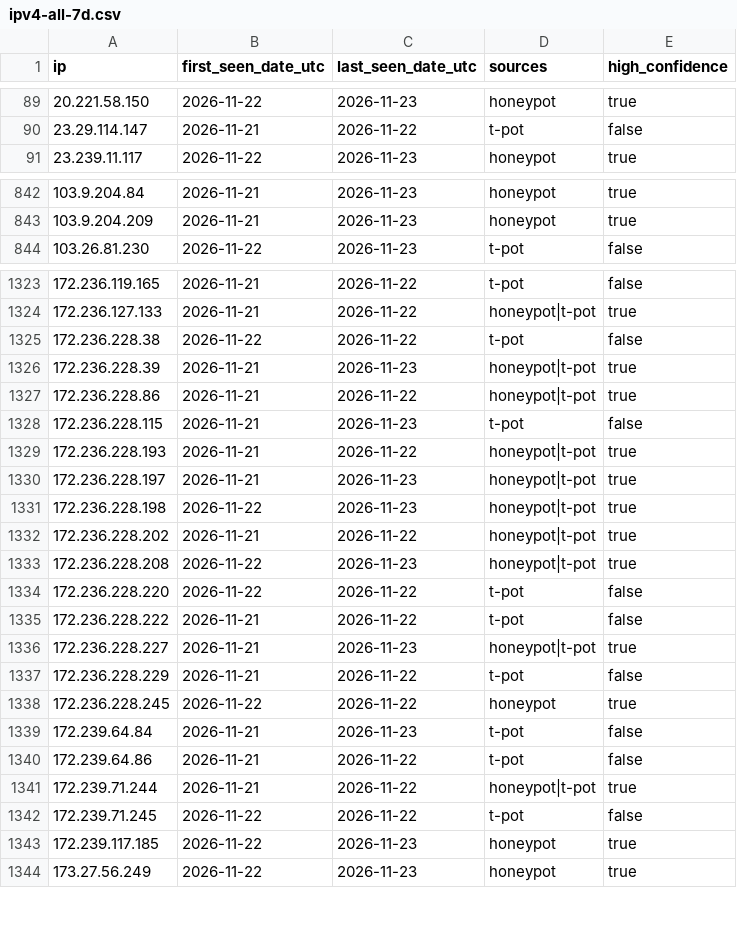
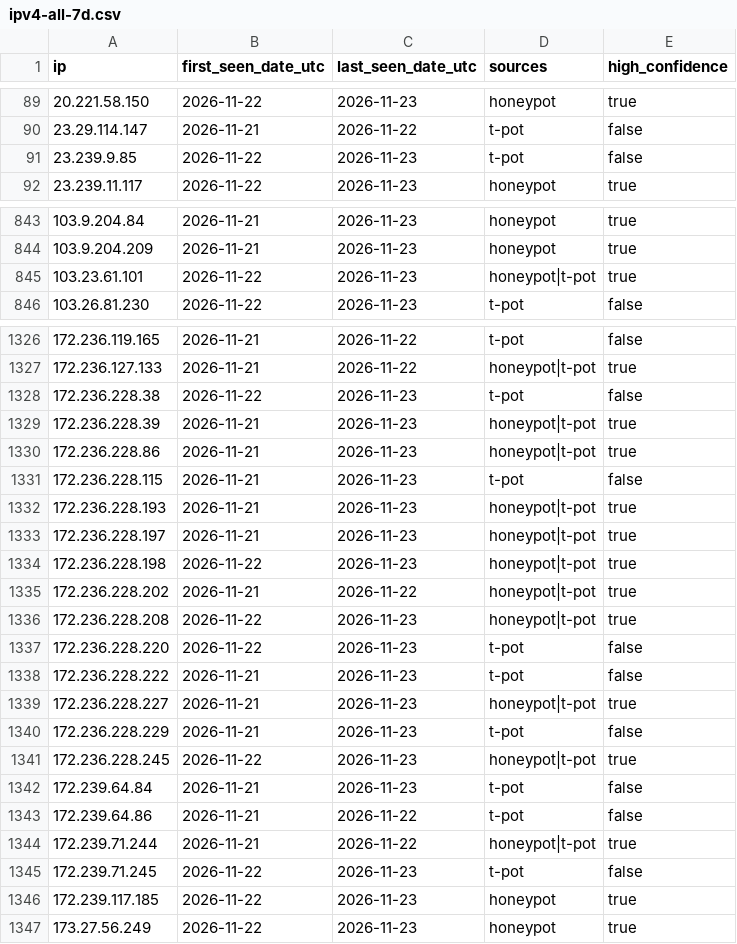
Before and after one commit to kotivahdit/blocklist, a CSV file: ipv4-all-7d.csv, drawn as a sheet; only a part is shown, gaps mark what is left out; the diff covers the shown part only.

Commit message:
update: 1736 IPs (high 1450)

```diff
--- a/ipv4-all-7d.csv
+++ b/ipv4-all-7d.csv
@@ -90,2 +90,3 @@ ip,first_seen_date_utc,last_seen_date_utc,sources,high_confidence
 23.29.114.147,2026-11-21,2026-11-22,t-pot,false
+23.239.9.85,2026-11-22,2026-11-23,t-pot,false
 23.239.11.117,2026-11-22,2026-11-23,honeypot,true
@@ -843,2 +844,3 @@ ip,first_seen_date_utc,last_seen_date_utc,sources,high_confidence
 103.9.204.209,2026-11-21,2026-11-23,honeypot,true
+103.23.61.101,2026-11-22,2026-11-23,honeypot|t-pot,true
 103.26.81.230,2026-11-22,2026-11-23,t-pot,false
@@ -1324,7 +1327,7 @@ ip,first_seen_date_utc,last_seen_date_utc,sources,high_confidence
 172.236.127.133,2026-11-21,2026-11-22,honeypot|t-pot,true
-172.236.228.38,2026-11-22,2026-11-22,t-pot,false
+172.236.228.38,2026-11-22,2026-11-23,t-pot,false
 172.236.228.39,2026-11-21,2026-11-23,honeypot|t-pot,true
-172.236.228.86,2026-11-21,2026-11-22,honeypot|t-pot,true
+172.236.228.86,2026-11-21,2026-11-23,honeypot|t-pot,true
 172.236.228.115,2026-11-21,2026-11-23,t-pot,false
-172.236.228.193,2026-11-21,2026-11-22,honeypot|t-pot,true
+172.236.228.193,2026-11-21,2026-11-23,honeypot|t-pot,true
 172.236.228.197,2026-11-21,2026-11-23,honeypot|t-pot,true
@@ -1333,7 +1336,7 @@ ip,first_seen_date_utc,last_seen_date_utc,sources,high_confidence
 172.236.228.208,2026-11-22,2026-11-23,honeypot|t-pot,true
-172.236.228.220,2026-11-22,2026-11-22,t-pot,false
-172.236.228.222,2026-11-21,2026-11-22,t-pot,false
+172.236.228.220,2026-11-22,2026-11-23,t-pot,false
+172.236.228.222,2026-11-21,2026-11-23,t-pot,false
 172.236.228.227,2026-11-21,2026-11-23,honeypot|t-pot,true
-172.236.228.229,2026-11-21,2026-11-22,t-pot,false
-172.236.228.245,2026-11-22,2026-11-22,honeypot,true
+172.236.228.229,2026-11-21,2026-11-23,t-pot,false
+172.236.228.245,2026-11-22,2026-11-23,honeypot|t-pot,true
 172.239.64.84,2026-11-21,2026-11-23,t-pot,false
@@ -1341,3 +1344,3 @@ ip,first_seen_date_utc,last_seen_date_utc,sources,high_confidence
 172.239.71.244,2026-11-21,2026-11-22,honeypot|t-pot,true
-172.239.71.245,2026-11-22,2026-11-22,t-pot,false
+172.239.71.245,2026-11-22,2026-11-23,t-pot,false
 172.239.117.185,2026-11-22,2026-11-23,honeypot,true
```
Also changed, not shown: 1 added row and 26 edited cells elsewhere in this file, misp/hashes.csv, 9 other files.
